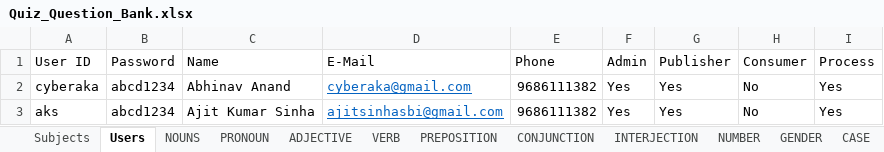
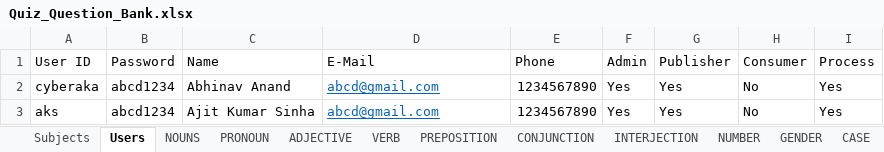
Before and after one commit to cyberaka/quiz_poc, an Excel workbook: documents/data_bank/Quiz_Question_Bank.xlsx, sheet Users, drawn as a sheet; values as stored, in another font and other column widths than the file's, no borders; the diff names each change by its address in the sheet, - before the commit and + after, or states it on an @@ line.

Commit message:
Update Quiz_Question_Bank.xlsx
Latest changes uploaded

```diff
--- a/documents/data_bank/Quiz_Question_Bank.xlsx (sheet Users)
+++ b/documents/data_bank/Quiz_Question_Bank.xlsx (sheet Users)
-D2 (E-Mail): cyberaka@gmail.com
+D2 (E-Mail): abcd@gmail.com
-E2:E3 (Phone): 9686111382
+E2:E3 (Phone): 1234567890
-D3 (E-Mail): ajitsinhasbi@gmail.com
+D3 (E-Mail): abcd@gmail.com
```
Also changed, not shown: charts or pictures.
